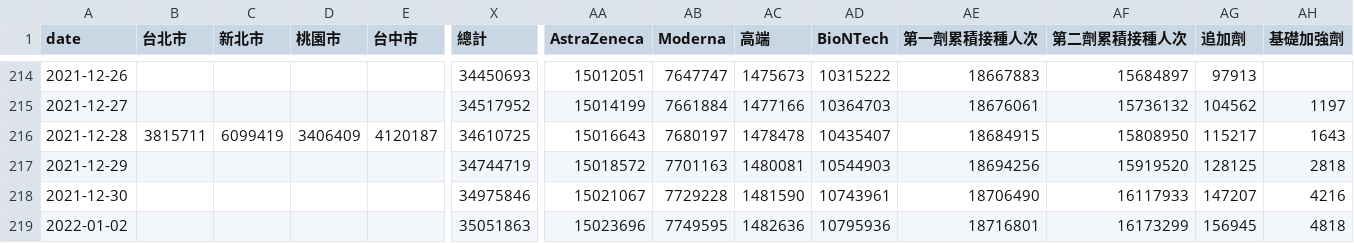
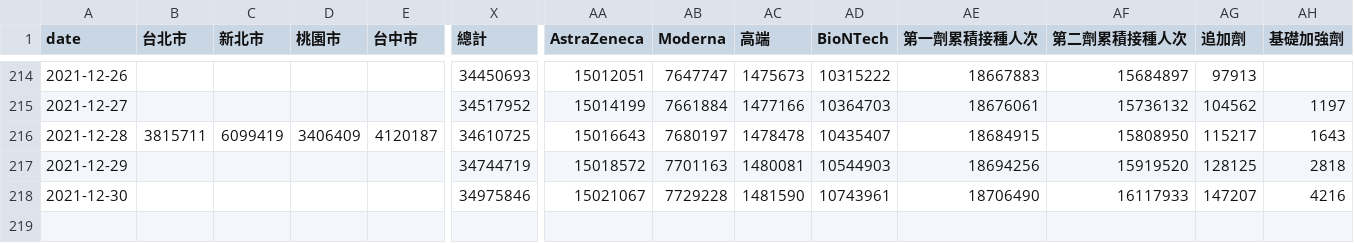
Before and after one commit to cwgrouptw/data, a CSV file: covid-19/taiwan-vaccinations.csv, drawn as a sheet; only a part is shown, gaps mark what is left out; rows hold the shown columns only; the diff names each change by its address in the sheet, - before the commit and + after, or states it on an @@ line.

Commit message:
Flat: latest data (2022-01-04T12:28:44.985Z) {   "date": "2022-01-04T12:28:44.985Z",   "files": [     {       "name": "covid-19/taiwan-vaccinations.csv",       "deltaBytes": -109,       "source": "https://web.cw.com.tw/covid-live-updates-2021/data/taiwan-vaccinations.csv"     }   ] }

```diff
--- a/covid-19/taiwan-vaccinations.csv
+++ b/covid-19/taiwan-vaccinations.csv
-row 219: 2022-01-02 |  |  |  |  | 35051863 | 15023696 | 7749595 | 1482636 | 10795936 | 18716801 | 16173299 | 156945 | 4818
```
